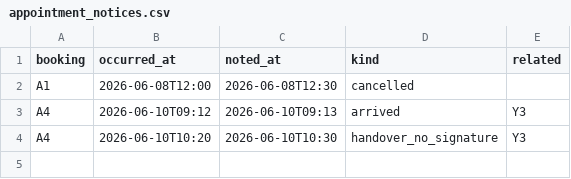
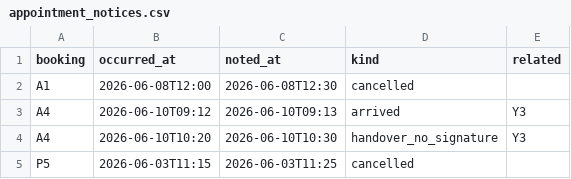
Before and after one commit to rotatinghomew/112107-hospital-escort-followup, a CSV file: data/appointment_notices.csv, drawn as a sheet.

```diff
--- a/data/appointment_notices.csv
+++ b/data/appointment_notices.csv
@@ -4 +4,2 @@ A4,2026-06-10T09:12,2026-06-10T09:13,arrived,Y3
 A4,2026-06-10T10:20,2026-06-10T10:30,handover_no_signature,Y3
+P5,2026-06-03T11:15,2026-06-03T11:25,cancelled,
```
Also changed, not shown: data/bookings.csv, data/rides.csv, 9 other files.
